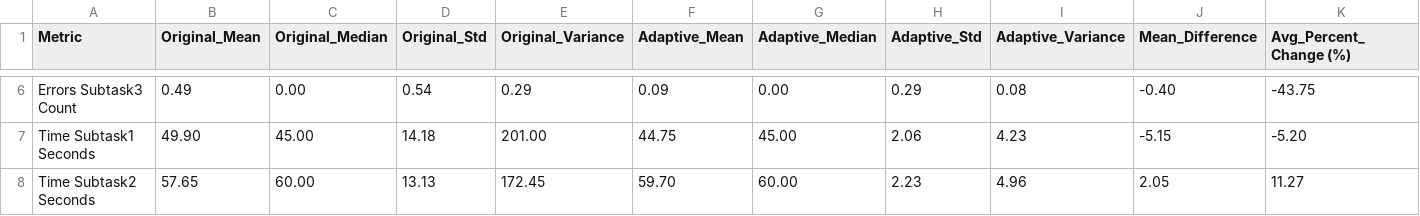
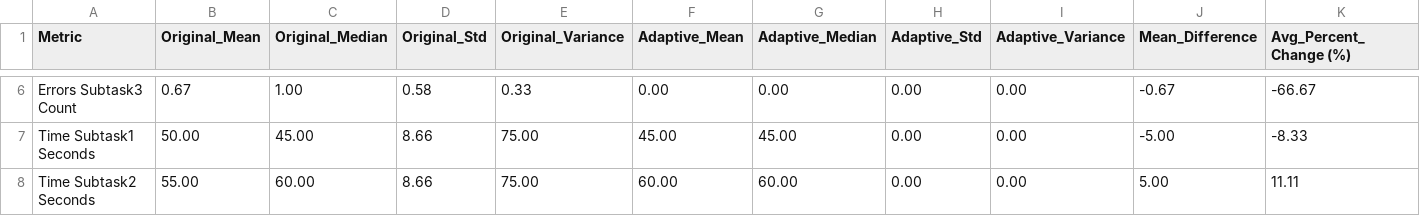
Before and after one commit to Jurrum/IIS-IDE, a CSV file: simulated_persona_analyzed_data.csv, drawn as a sheet; only a part is shown, gaps mark what is left out; the diff covers the shown part only; the diff names each change by its address in the sheet, - before the commit and + after, or states it on an @@ line.

```diff
--- a/simulated_persona_analyzed_data.csv
+++ b/simulated_persona_analyzed_data.csv
-B6 (Original_Mean): 0.49
+B6 (Original_Mean): 0.67
-C6 (Original_Median): 0.00
+C6 (Original_Median): 1.00
-D6 (Original_Std): 0.54
+D6 (Original_Std): 0.58
-E6 (Original_Variance): 0.29
+E6 (Original_Variance): 0.33
-F6 (Adaptive_Mean): 0.09
+F6 (Adaptive_Mean): 0.00
-H6 (Adaptive_Std): 0.29
+H6 (Adaptive_Std): 0.00
-I6 (Adaptive_Variance): 0.08
+I6 (Adaptive_Variance): 0.00
-J6 (Mean_Difference): -0.40
+J6 (Mean_Difference): -0.67
-K6 (Avg_Percent_Change (%)): -43.75
+K6 (Avg_Percent_Change (%)): -66.67
-B7 (Original_Mean): 49.90
+B7 (Original_Mean): 50.00
-D7 (Original_Std): 14.18
+D7 (Original_Std): 8.66
-E7 (Original_Variance): 201.00
+E7 (Original_Variance): 75.00
-F7 (Adaptive_Mean): 44.75
+F7 (Adaptive_Mean): 45.00
-H7 (Adaptive_Std): 2.06
+H7 (Adaptive_Std): 0.00
-I7 (Adaptive_Variance): 4.23
+I7 (Adaptive_Variance): 0.00
-J7 (Mean_Difference): -5.15
+J7 (Mean_Difference): -5.00
-K7 (Avg_Percent_Change (%)): -5.20
+K7 (Avg_Percent_Change (%)): -8.33
-B8 (Original_Mean): 57.65
+B8 (Original_Mean): 55.00
-D8 (Original_Std): 13.13
+D8 (Original_Std): 8.66
-E8 (Original_Variance): 172.45
+E8 (Original_Variance): 75.00
-F8 (Adaptive_Mean): 59.70
+F8 (Adaptive_Mean): 60.00
-H8 (Adaptive_Std): 2.23
+H8 (Adaptive_Std): 0.00
-I8 (Adaptive_Variance): 4.96
+I8 (Adaptive_Variance): 0.00
-J8 (Mean_Difference): 2.05
+J8 (Mean_Difference): 5.00
-K8 (Avg_Percent_Change (%)): 11.27
+K8 (Avg_Percent_Change (%)): 11.11
```
Also changed, not shown: 3 added rows, 1 removed row and 69 edited cells elsewhere in this file, 10 other files.
